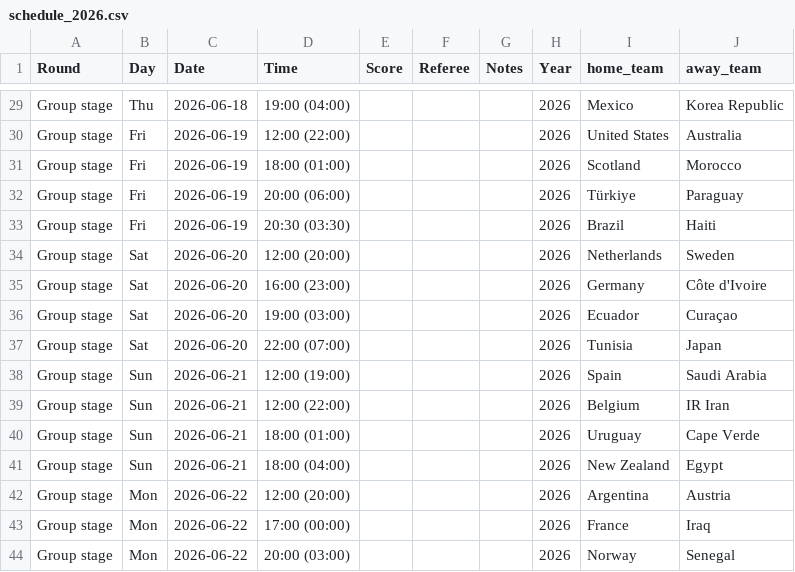
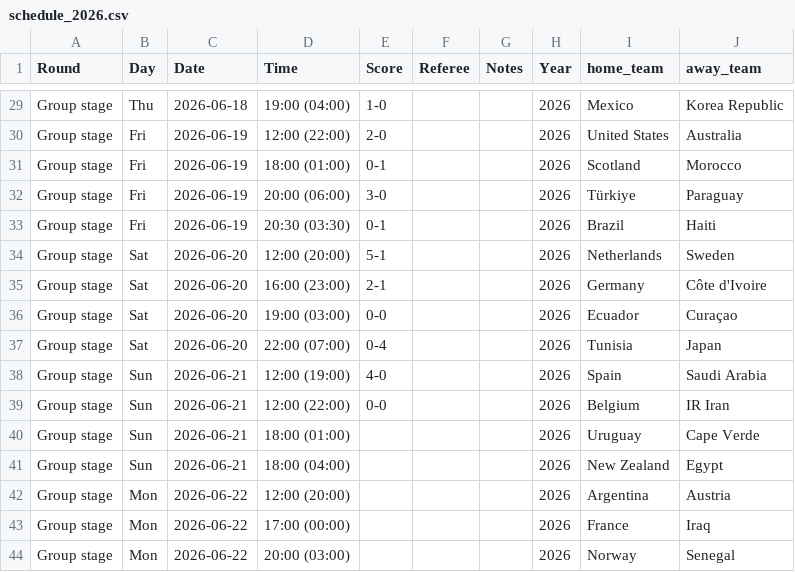
Before and after one commit to victornguyen7/WC-2026-Championship-prediction, a CSV file: schedule_2026.csv, drawn as a sheet; only a part is shown, gaps mark what is left out; the diff covers the shown part only; the diff names each change by its address in the sheet, - before the commit and + after, or states it on an @@ line.

```diff
--- a/schedule_2026.csv
+++ b/schedule_2026.csv
-E29 (Score): (empty)
+E29 (Score): 1-0
-E30 (Score): (empty)
+E30 (Score): 2-0
-E31 (Score): (empty)
+E31 (Score): 0-1
-E32 (Score): (empty)
+E32 (Score): 3-0
-E33 (Score): (empty)
+E33 (Score): 0-1
-E34 (Score): (empty)
+E34 (Score): 5-1
-E35 (Score): (empty)
+E35 (Score): 2-1
-E36 (Score): (empty)
+E36 (Score): 0-0
-E37 (Score): (empty)
+E37 (Score): 0-4
-E38 (Score): (empty)
+E38 (Score): 4-0
-E39 (Score): (empty)
+E39 (Score): 0-0
```
Also changed, not shown: 27 edited cells elsewhere in this file, 1 other file.
